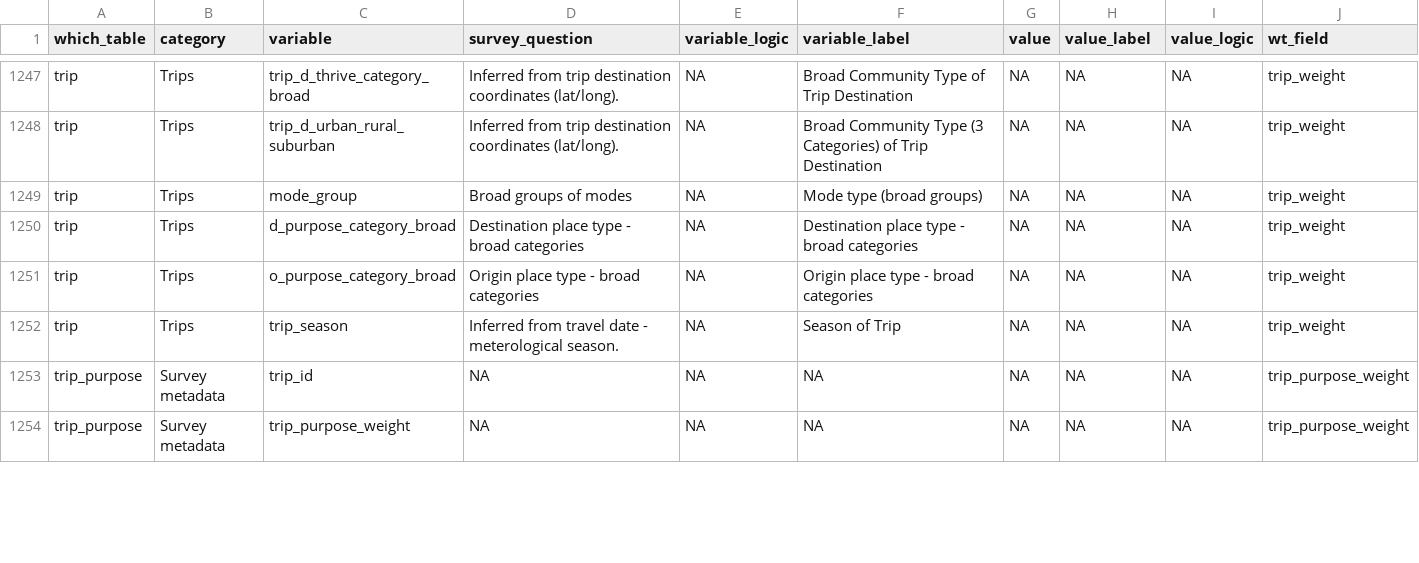
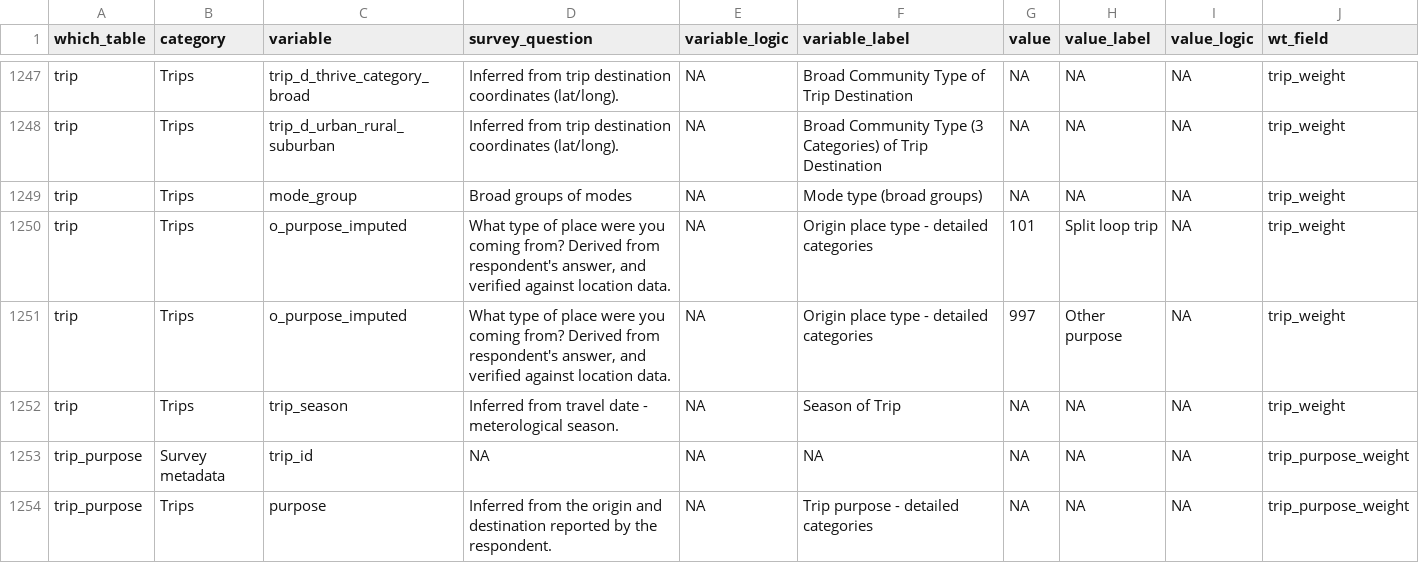
Before and after one commit to Metropolitan-Council/travel-study-stories, a CSV file: travel.survey.explorer/data-raw/full_dictionary_filled.csv, drawn as a sheet; only a part is shown, gaps mark what is left out; the shorter side is filled out with more unchanged rows; the diff covers the shown part only.

Commit message:
remove duplicate "purpose broad" from dictionary and input list

```diff
--- a/travel.survey.explorer/data-raw/full_dictionary_filled.csv
+++ b/travel.survey.explorer/data-raw/full_dictionary_filled.csv
@@ -1249,5 +1249,6 @@ trip,Trips,trip_d_urban_rural_suburban,Inferred from trip destination coordinate
 trip,Trips,mode_group,Broad groups of modes,NA,Mode type (broad groups),NA,NA,NA,trip_weight
-trip,Trips,d_purpose_category_broad,Destination place type - broad categories,NA,Destination place type - broad categories,NA,NA,NA,trip_weight
-trip,Trips,o_purpose_category_broad,Origin place type - broad categories,NA,Origin place type - broad categories,NA,NA,NA,trip_weight
+trip,Trips,o_purpose_imputed,"What type of place were you coming from? Derived from respondent's answer, and verified against location data.",NA,Origin place type - detailed categories,101,Split loop trip,NA,trip_weight
+trip,Trips,o_purpose_imputed,"What type of place were you coming from? Derived from respondent's answer, and verified against location data.",NA,Origin place type - detailed categories,997,Other purpose,NA,trip_weight
 trip,Trips,trip_season,Inferred from travel date - meterological season.,NA,Season of Trip,NA,NA,NA,trip_weight
 trip_purpose,Survey metadata,trip_id,NA,NA,NA,NA,NA,NA,trip_purpose_weight
+trip_purpose,Trips,purpose,Inferred from the origin and destination reported by the respondent.,NA,Trip purpose - detailed categories,NA,NA,NA,trip_purpose_weight
```
Also changed, not shown: 2 added rows, 2 removed rows, 7 moved rows and 82 edited cells elsewhere in this file, 4 other files.
